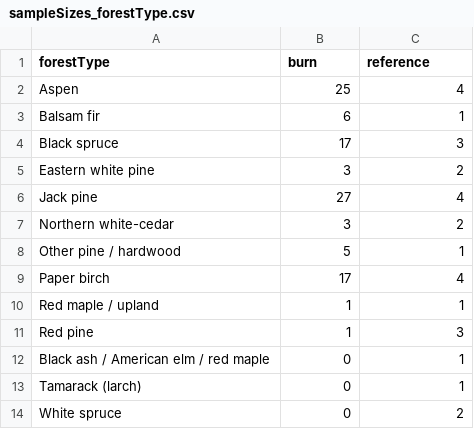
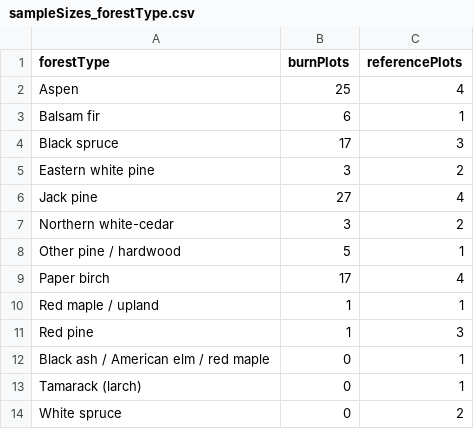
Before and after one commit to alexandergraeff/PagamiCarbonScaling, a CSV file: output/tables/sampleSizes_forestType.csv, drawn as a sheet.

```diff
--- a/output/tables/sampleSizes_forestType.csv
+++ b/output/tables/sampleSizes_forestType.csv
@@ -1,2 +1,2 @@
-forestType,burn,reference
+forestType,burnPlots,referencePlots
 Aspen,25,4
```
Also changed, not shown: data/processed/biomassData_processed.csv, output/tables/biomassLoss_plot.csv, 5 other files.
